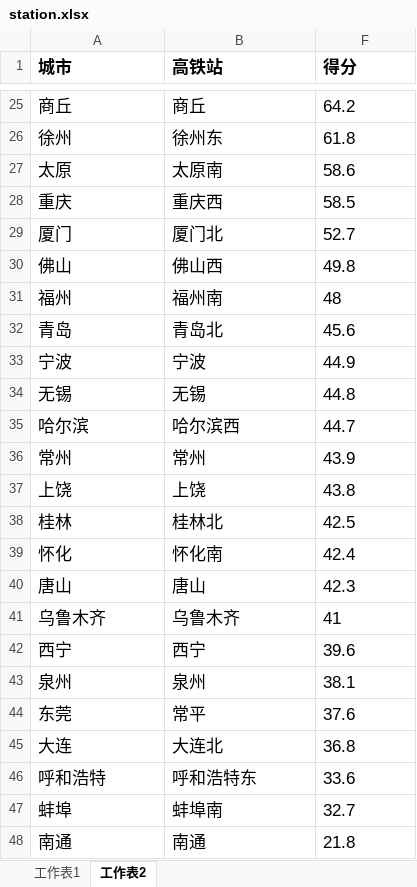
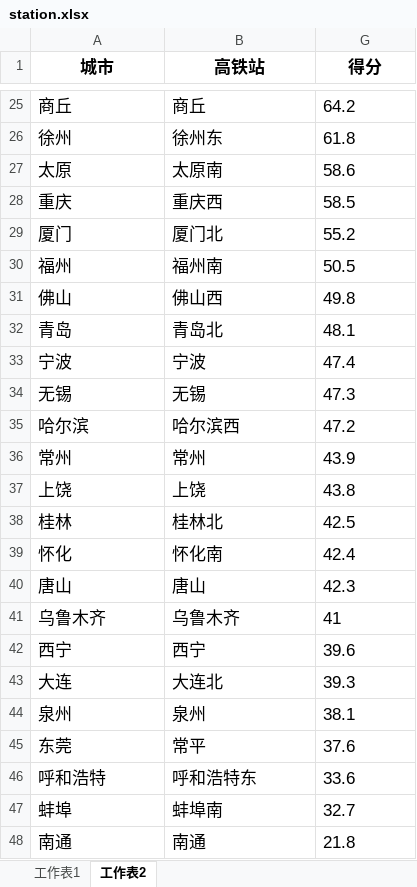
Before and after one commit to soneway/city-rank, an Excel workbook: railway/station.xlsx, sheet 工作表2, drawn as a sheet; only a part is shown, gaps mark what is left out; values as stored, in another font and other column widths than the file's, no borders; removed rows and columns are numbered as before the commit, all else as after; the diff covers the shown part only; the diff names each change by its address in the sheet, - before the commit and + after, or states it on an @@ line.

```diff
--- a/railway/station.xlsx (sheet 工作表2)
+++ b/railway/station.xlsx (sheet 工作表2)
-A1:B1 alignment: left
+A1:B1 alignment: center
-G1 alignment: left
+G1 alignment: center
-G29 (得分): 52.7
+G29 (得分): 55.2
+row 30: 福州 | 福州南 | 50.5
-row 31: 福州 | 福州南 | 48
-G32 (得分): 45.6
+G32 (得分): 48.1
-G33 (得分): 44.9
+G33 (得分): 47.4
-G34 (得分): 44.8
+G34 (得分): 47.3
-G35 (得分): 44.7
+G35 (得分): 47.2
+row 43: 大连 | 大连北 | 39.3
-row 45: 大连 | 大连北 | 36.8
```
Also changed, not shown: 6 added rows, 6 removed rows and 13 edited cells elsewhere in this sheet, sheet 工作表1, formulas that keep their value, hidden cells, railway/org.xlsx.
